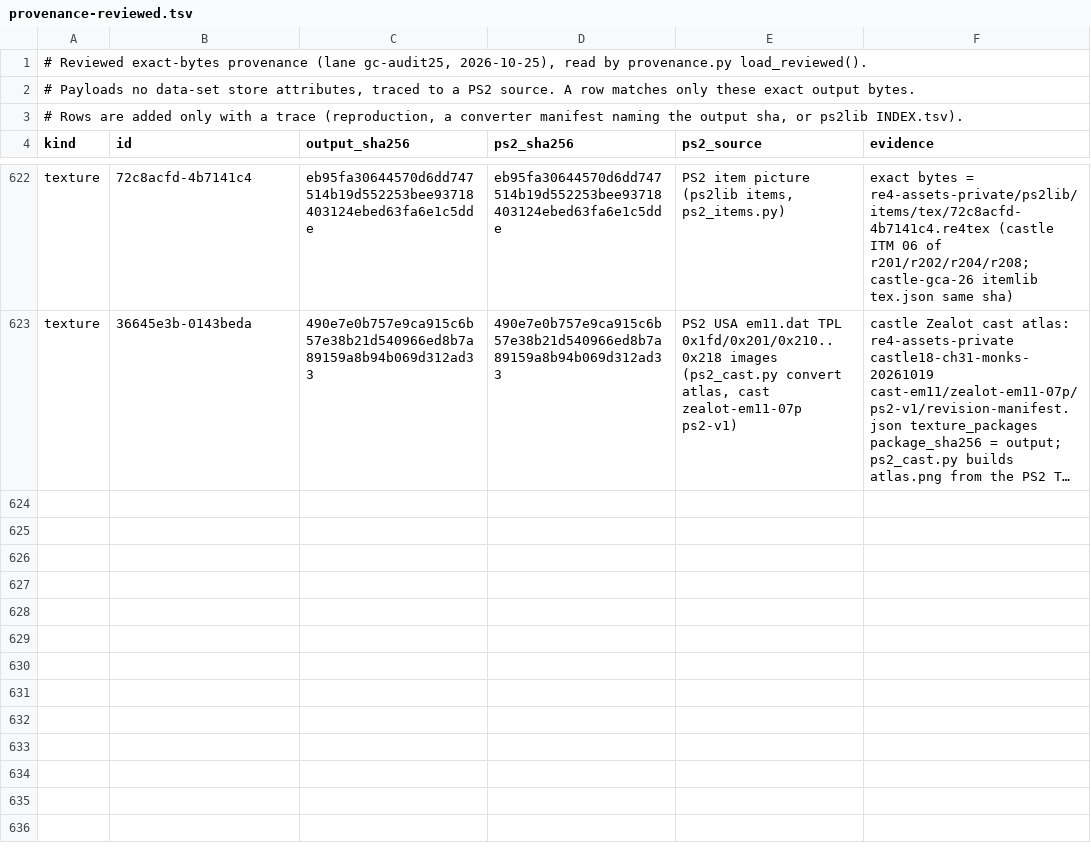
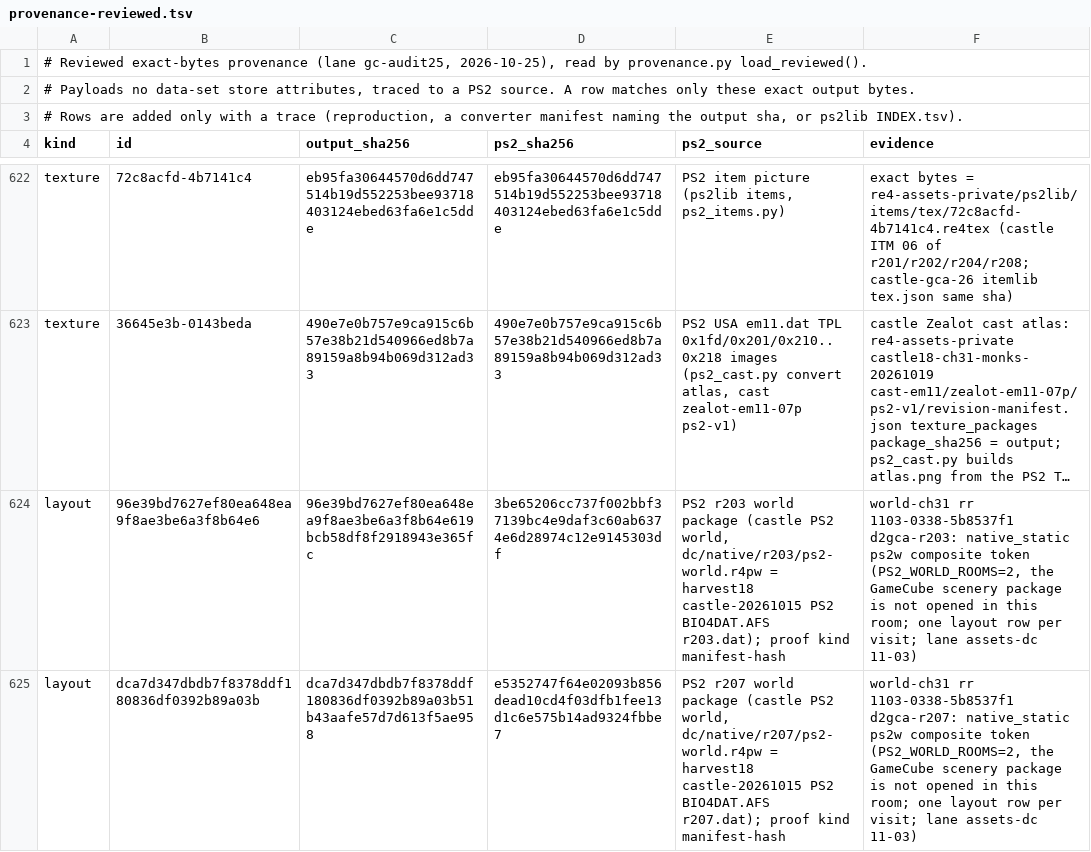
Before and after one commit to lamb2k/re4dc, a TSV file: port/dreamcast/tools/d367/gc_port23/provenance-reviewed.tsv, drawn as a sheet; only a part is shown, gaps mark what is left out; long unchanged cells end in …; the diff names each change by its address in the sheet, - before the commit and + after, or states it on an @@ line.

```diff
--- a/port/dreamcast/tools/d367/gc_port23/provenance-reviewed.tsv
+++ b/port/dreamcast/tools/d367/gc_port23/provenance-reviewed.tsv
+row 624: layout | 96e39bd7627ef80ea648ea9f8ae3be6a3f8b64e6 | 96e39bd7627ef80ea648ea9f8ae3be6a3f8b64e619bcb58df8f2918943e365fc | 3be65206cc737f002bbf37139bc4e9daf3c60ab6374e6d28974c12e9145303df | PS2 r203 world package (castle PS2 world, dc/native/r203/ps2-world.r4pw = harvest18 castle-20261015 PS2 BIO4DAT.AFS r203.dat); proof kind manifest-hash | world-ch31 rr 1103-0338-5b8537f1 d2gca-r203: native_static ps2w composite token (PS2_WORLD_ROOMS=2, the GameCube scenery package is not opened in this room; one layout row per visit; lane assets-dc 11-03)
+row 625: layout | dca7d347dbdb7f8378ddf180836df0392b89a03b | dca7d347dbdb7f8378ddf180836df0392b89a03b51b43aafe57d7d613f5ae958 | e5352747f64e02093b856dead10cd4f03dfb1fee13d1c6e575b14ad9324fbbe7 | PS2 r207 world package (castle PS2 world, dc/native/r207/ps2-world.r4pw = harvest18 castle-20261015 PS2 BIO4DAT.AFS r207.dat); proof kind manifest-hash | world-ch31 rr 1103-0338-5b8537f1 d2gca-r207: native_static ps2w composite token (PS2_WORLD_ROOMS=2, the GameCube scenery package is not opened in this room; one layout row per visit; lane assets-dc 11-03)
```
Also changed, not shown: port/dreamcast/tools/d367/gc_port23/harvest.tsv, 5 other files.
